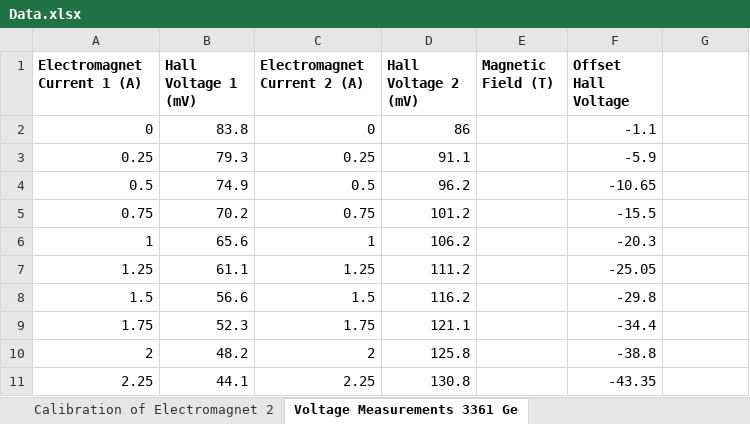
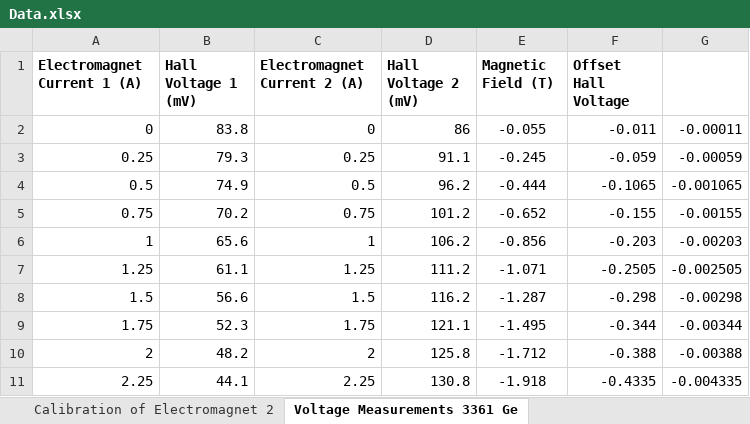
Before and after one commit to xolopx/Physics, an Excel workbook: Labs/Lab 4 - Investigation of the Hall Effect in Semiconductors/Data.xlsx, sheet Voltage Measurements 3361 Ge, drawn as a sheet; only a part is shown; values as stored, in another font and other column widths than the file's, no borders; charts and pictures not drawn; the diff covers the shown part only; the diff names each change by its address in the sheet, - before the commit and + after, or states it on an @@ line.

```diff
--- a/Labs/Lab 4 - Investigation of the Hall Effect in Semiconductors/Data.xlsx (sheet Voltage Measurements 3361 Ge)
+++ b/Labs/Lab 4 - Investigation of the Hall Effect in Semiconductors/Data.xlsx (sheet Voltage Measurements 3361 Ge)
-E2 (Magnetic Field (T)): (empty)
+E2 (Magnetic Field (T)): -0.055
-F2 (Offset Hall Voltage): -1.1
+F2 (Offset Hall Voltage): -0.011
-G2: (empty)
+G2: -0.00011
-E3 (Magnetic Field (T)): (empty)
+E3 (Magnetic Field (T)): -0.245
-F3 (Offset Hall Voltage): -5.9
+F3 (Offset Hall Voltage): -0.059
-G3: (empty)
+G3: -0.00059
-E4 (Magnetic Field (T)): (empty)
+E4 (Magnetic Field (T)): -0.444
-F4 (Offset Hall Voltage): -10.65
+F4 (Offset Hall Voltage): -0.1065
-G4: (empty)
+G4: -0.001065
-E5 (Magnetic Field (T)): (empty)
+E5 (Magnetic Field (T)): -0.652
-F5 (Offset Hall Voltage): -15.5
+F5 (Offset Hall Voltage): -0.155
-G5: (empty)
+G5: -0.00155
-E6 (Magnetic Field (T)): (empty)
+E6 (Magnetic Field (T)): -0.856
-F6 (Offset Hall Voltage): -20.3
+F6 (Offset Hall Voltage): -0.203
-G6: (empty)
+G6: -0.00203
-E7 (Magnetic Field (T)): (empty)
+E7 (Magnetic Field (T)): -1.071
-F7 (Offset Hall Voltage): -25.05
+F7 (Offset Hall Voltage): -0.2505
-G7: (empty)
+G7: -0.002505
-E8 (Magnetic Field (T)): (empty)
+E8 (Magnetic Field (T)): -1.287
-F8 (Offset Hall Voltage): -29.8
+F8 (Offset Hall Voltage): -0.298
-G8: (empty)
+G8: -0.00298
-E9 (Magnetic Field (T)): (empty)
+E9 (Magnetic Field (T)): -1.495
-F9 (Offset Hall Voltage): -34.4
+F9 (Offset Hall Voltage): -0.344
-G9: (empty)
+G9: -0.00344
-E10 (Magnetic Field (T)): (empty)
+E10 (Magnetic Field (T)): -1.712
-F10 (Offset Hall Voltage): -38.8
+F10 (Offset Hall Voltage): -0.388
-G10: (empty)
+G10: -0.00388
-E11 (Magnetic Field (T)): (empty)
+E11 (Magnetic Field (T)): -1.918
-F11 (Offset Hall Voltage): -43.35
+F11 (Offset Hall Voltage): -0.4335
-G11: (empty)
+G11: -0.004335
```
Also changed, not shown: 21 edited cells elsewhere in this sheet, sheet Voltage Measurements 3375 Ge, other sheet tabs, formulas that keep their value, charts or pictures.
